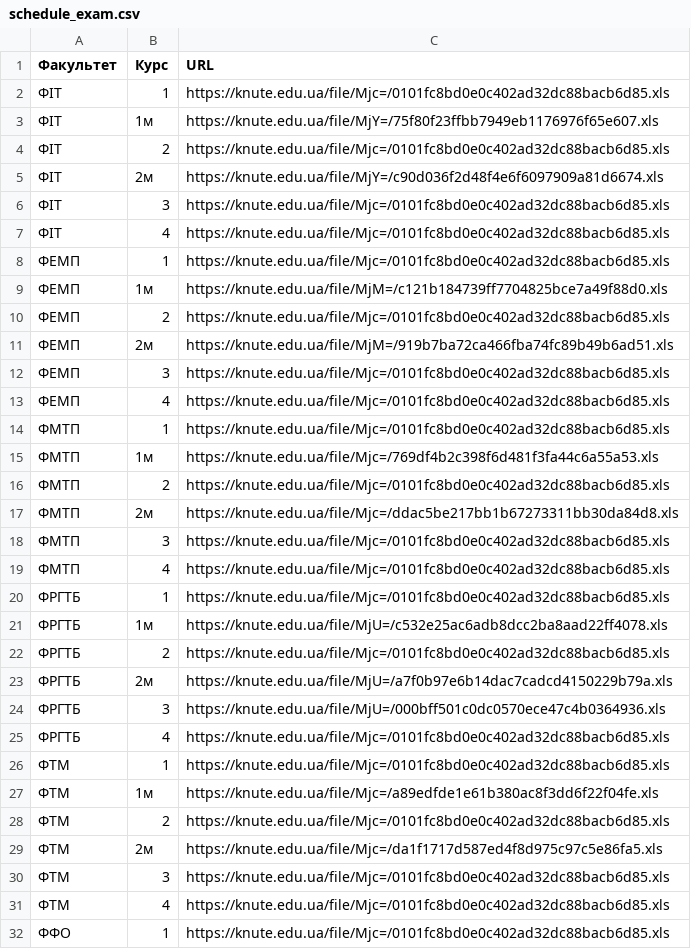
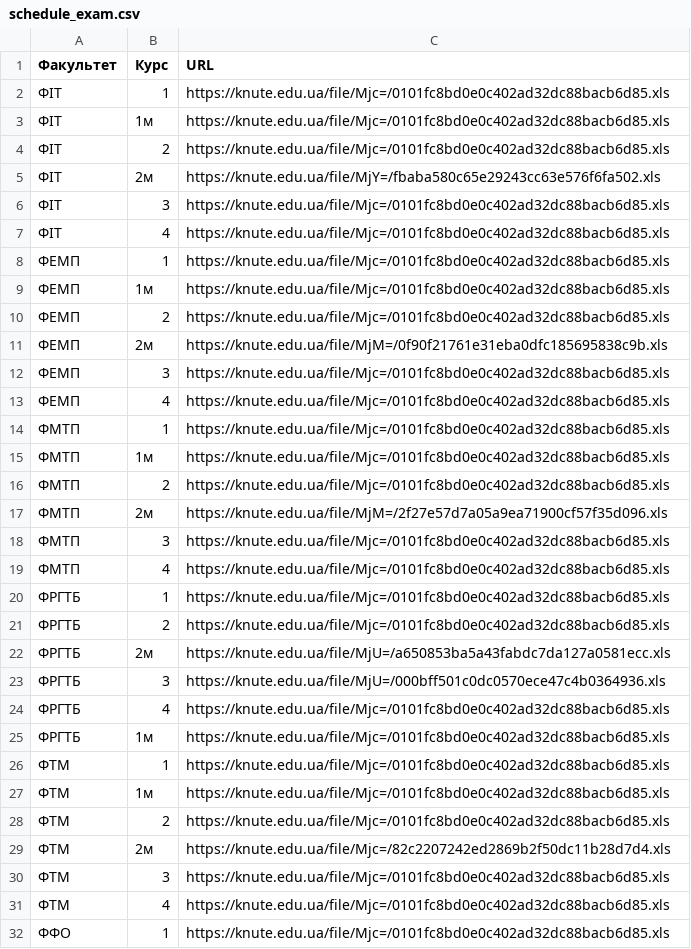
Before and after one commit to Nick-Alskling/ns_magistr_diploma, a CSV file: schedule_exam.csv, drawn as a sheet; only a part is shown; the diff covers the shown part only.

```diff
--- a/schedule_exam.csv
+++ b/schedule_exam.csv
@@ -2,5 +2,5 @@
 ФІТ;1;https://knute.edu.ua/file/Mjc=/0101fc8bd0e0c402ad32dc88bacb6d85.xls
-ФІТ;1м;https://knute.edu.ua/file/MjY=/75f80f23ffbb7949eb1176976f65e607.xls
+ФІТ;1м;https://knute.edu.ua/file/Mjc=/0101fc8bd0e0c402ad32dc88bacb6d85.xls
 ФІТ;2;https://knute.edu.ua/file/Mjc=/0101fc8bd0e0c402ad32dc88bacb6d85.xls
-ФІТ;2м;https://knute.edu.ua/file/MjY=/c90d036f2d48f4e6f6097909a81d6674.xls
+ФІТ;2м;https://knute.edu.ua/file/MjY=/fbaba580c65e29243cc63e576f6fa502.xls
 ФІТ;3;https://knute.edu.ua/file/Mjc=/0101fc8bd0e0c402ad32dc88bacb6d85.xls
@@ -8,5 +8,5 @@
 ФЕМП;1;https://knute.edu.ua/file/Mjc=/0101fc8bd0e0c402ad32dc88bacb6d85.xls
-ФЕМП;1м;https://knute.edu.ua/file/MjM=/c121b184739ff7704825bce7a49f88d0.xls
+ФЕМП;1м;https://knute.edu.ua/file/Mjc=/0101fc8bd0e0c402ad32dc88bacb6d85.xls
 ФЕМП;2;https://knute.edu.ua/file/Mjc=/0101fc8bd0e0c402ad32dc88bacb6d85.xls
-ФЕМП;2м;https://knute.edu.ua/file/MjM=/919b7ba72ca466fba74fc89b49b6ad51.xls
+ФЕМП;2м;https://knute.edu.ua/file/MjM=/0f90f21761e31eba0dfc185695838c9b.xls
 ФЕМП;3;https://knute.edu.ua/file/Mjc=/0101fc8bd0e0c402ad32dc88bacb6d85.xls
@@ -14,5 +14,5 @@
 ФМТП;1;https://knute.edu.ua/file/Mjc=/0101fc8bd0e0c402ad32dc88bacb6d85.xls
-ФМТП;1м;https://knute.edu.ua/file/Mjc=/769df4b2c398f6d481f3fa44c6a55a53.xls
+ФМТП;1м;https://knute.edu.ua/file/Mjc=/0101fc8bd0e0c402ad32dc88bacb6d85.xls
 ФМТП;2;https://knute.edu.ua/file/Mjc=/0101fc8bd0e0c402ad32dc88bacb6d85.xls
-ФМТП;2м;https://knute.edu.ua/file/Mjc=/ddac5be217bb1b67273311bb30da84d8.xls
+ФМТП;2м;https://knute.edu.ua/file/MjM=/2f27e57d7a05a9ea71900cf57f35d096.xls
 ФМТП;3;https://knute.edu.ua/file/Mjc=/0101fc8bd0e0c402ad32dc88bacb6d85.xls
@@ -20,11 +20,11 @@
 ФРГТБ;1;https://knute.edu.ua/file/Mjc=/0101fc8bd0e0c402ad32dc88bacb6d85.xls
-ФРГТБ;1м;https://knute.edu.ua/file/MjU=/c532e25ac6adb8dcc2ba8aad22ff4078.xls
 ФРГТБ;2;https://knute.edu.ua/file/Mjc=/0101fc8bd0e0c402ad32dc88bacb6d85.xls
-ФРГТБ;2м;https://knute.edu.ua/file/MjU=/a7f0b97e6b14dac7cadcd4150229b79a.xls
+ФРГТБ;2м;https://knute.edu.ua/file/MjU=/a650853ba5a43fabdc7da127a0581ecc.xls
 ФРГТБ;3;https://knute.edu.ua/file/MjU=/000bff501c0dc0570ece47c4b0364936.xls
 ФРГТБ;4;https://knute.edu.ua/file/Mjc=/0101fc8bd0e0c402ad32dc88bacb6d85.xls
+ФРГТБ; 1м;https://knute.edu.ua/file/Mjc=/0101fc8bd0e0c402ad32dc88bacb6d85.xls
 ФТМ;1;https://knute.edu.ua/file/Mjc=/0101fc8bd0e0c402ad32dc88bacb6d85.xls
-ФТМ;1м;https://knute.edu.ua/file/Mjc=/a89edfde1e61b380ac8f3dd6f22f04fe.xls
+ФТМ;1м;https://knute.edu.ua/file/Mjc=/0101fc8bd0e0c402ad32dc88bacb6d85.xls
 ФТМ;2;https://knute.edu.ua/file/Mjc=/0101fc8bd0e0c402ad32dc88bacb6d85.xls
-ФТМ;2м;https://knute.edu.ua/file/Mjc=/da1f1717d587ed4f8d975c97c5e86fa5.xls
+ФТМ;2м;https://knute.edu.ua/file/Mjc=/82c2207242ed2869b2f50dc11b28d7d4.xls
 ФТМ;3;https://knute.edu.ua/file/Mjc=/0101fc8bd0e0c402ad32dc88bacb6d85.xls
```
Also changed, not shown: 2 edited cells elsewhere in this file, 3 other files.
